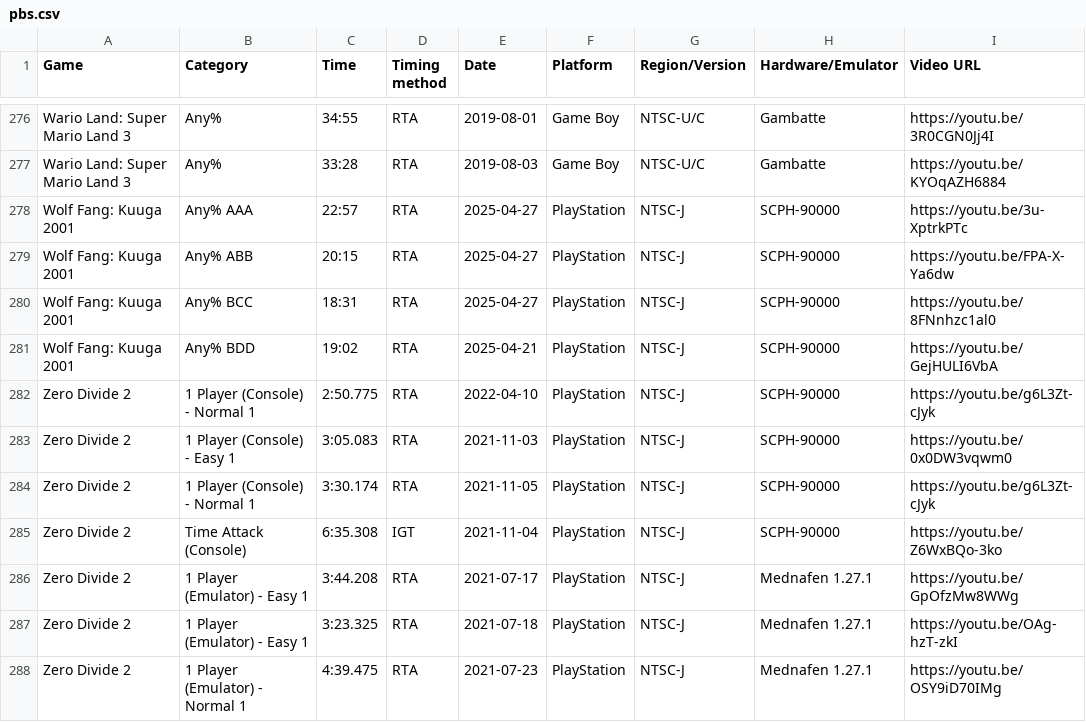
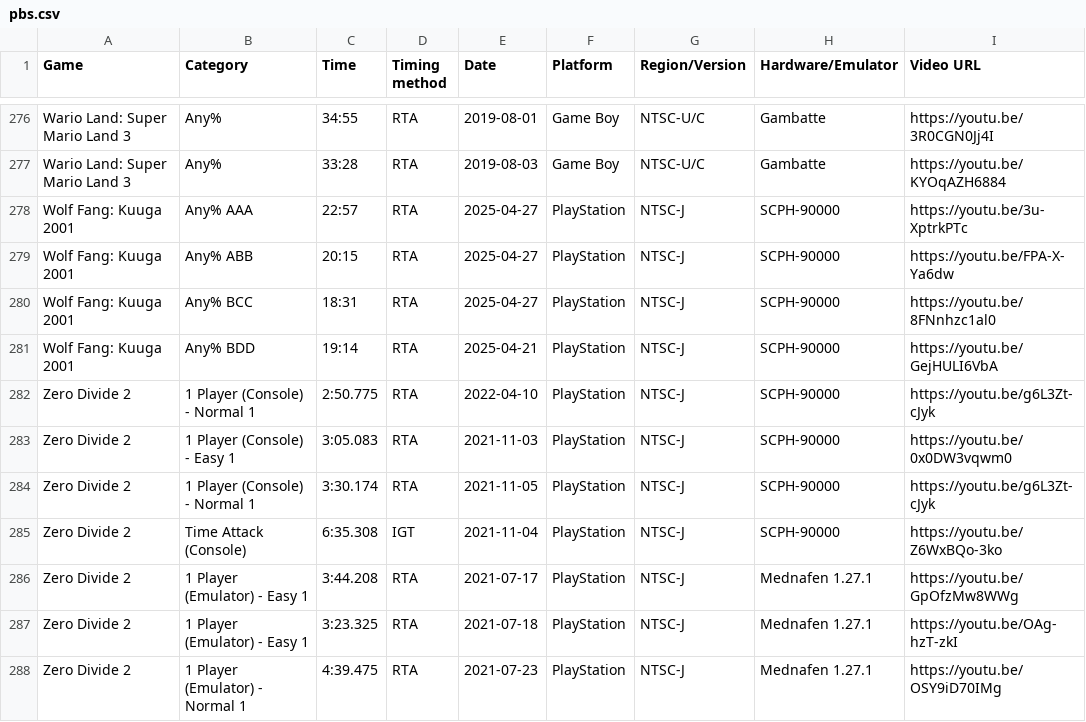
Before and after one commit to AmenAnthem/speedrun-pbs, a CSV file: pbs.csv, drawn as a sheet; only a part is shown, gaps mark what is left out.

Commit message:
fix: Correct time

```diff
--- a/pbs.csv
+++ b/pbs.csv
@@ -280,3 +280,3 @@
 "Wolf Fang: Kuuga 2001","Any% BCC","18:31","RTA","2025-04-27","PlayStation","NTSC-J","SCPH-90000","https://youtu.be/8FNnhzc1al0"
-"Wolf Fang: Kuuga 2001","Any% BDD","19:02","RTA","2025-04-21","PlayStation","NTSC-J","SCPH-90000","https://youtu.be/GejHULI6VbA"
+"Wolf Fang: Kuuga 2001","Any% BDD","19:14","RTA","2025-04-21","PlayStation","NTSC-J","SCPH-90000","https://youtu.be/GejHULI6VbA"
 "Zero Divide 2","1 Player (Console) - Normal 1","2:50.775","RTA","2022-04-10","PlayStation","NTSC-J","SCPH-90000","https://youtu.be/g6L3Zt-cJyk"
```
